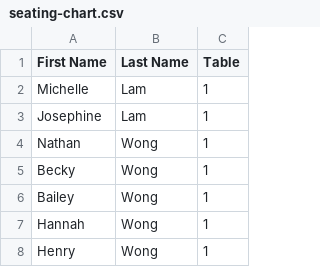
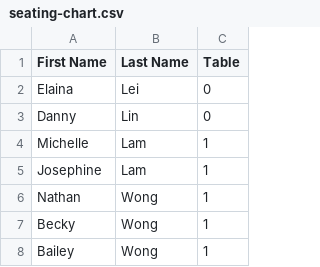
Before and after one commit to landolin93/seating-chat, a CSV file: seating-chart.csv, drawn as a sheet; only a part is shown; the shorter side is filled out with more unchanged rows.

Commit message:
Update seating-chart.csv

```diff
--- a/seating-chart.csv
+++ b/seating-chart.csv
@@ -1,2 +1,4 @@
 First Name,Last Name,Table
+Elaina,Lei,0
+Danny,Lin,0
 Michelle,Lam,1
```
